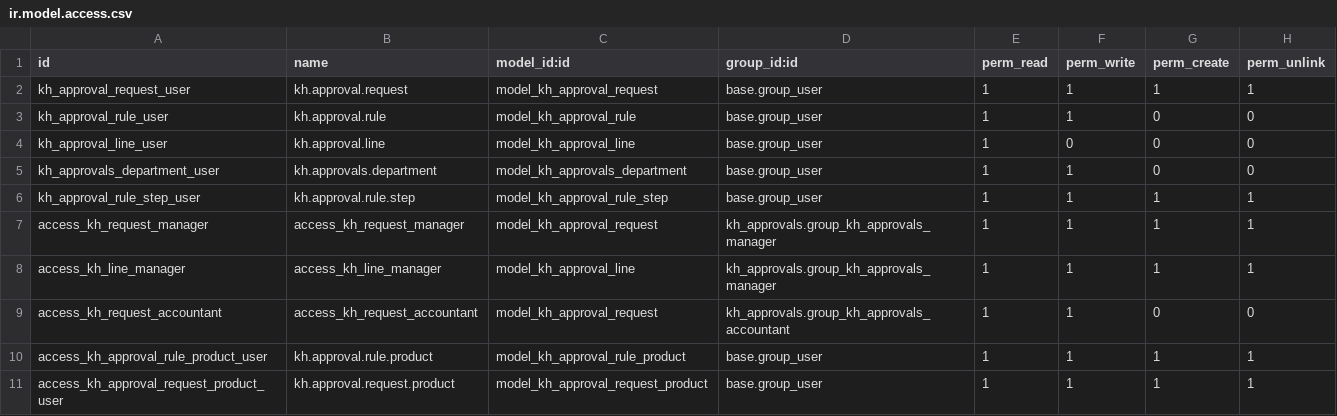
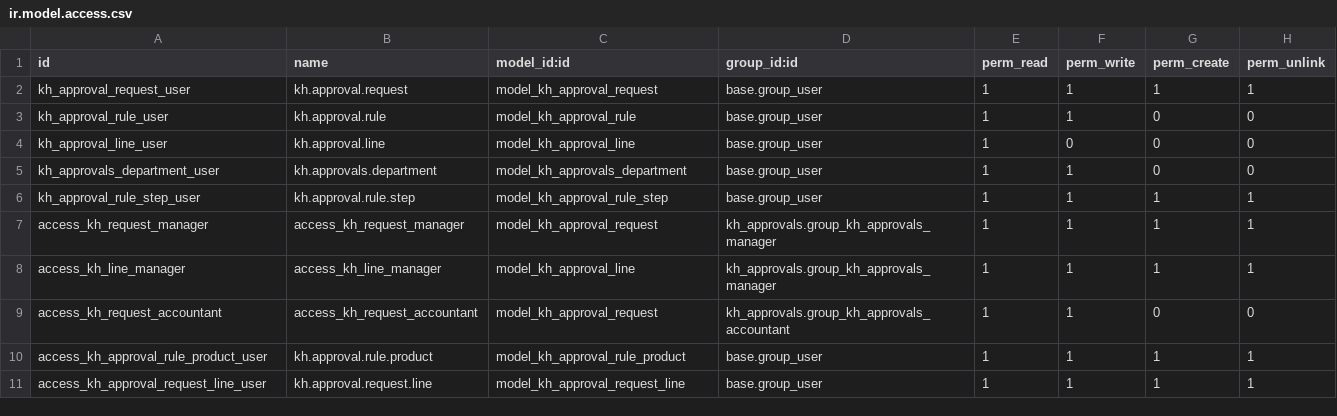
Before and after one commit to Khales-Group/odoo-custom-, a CSV file: addons/kh_approvals/security/ir.model.access.csv, drawn as a sheet.

```diff
--- a/addons/kh_approvals/security/ir.model.access.csv
+++ b/addons/kh_approvals/security/ir.model.access.csv
@@ -10,2 +10,2 @@ access_kh_request_accountant,access_kh_request_accountant,model_kh_approval_requ
 access_kh_approval_rule_product_user,kh.approval.rule.product,model_kh_approval_rule_product,base.group_user,1,1,1,1
-access_kh_approval_request_product_user,kh.approval.request.product,model_kh_approval_request_product,base.group_user,1,1,1,1
+access_kh_approval_request_line_user,kh.approval.request.line,model_kh_approval_request_line,base.group_user,1,1,1,1
```
Also changed, not shown: 3 other files.
